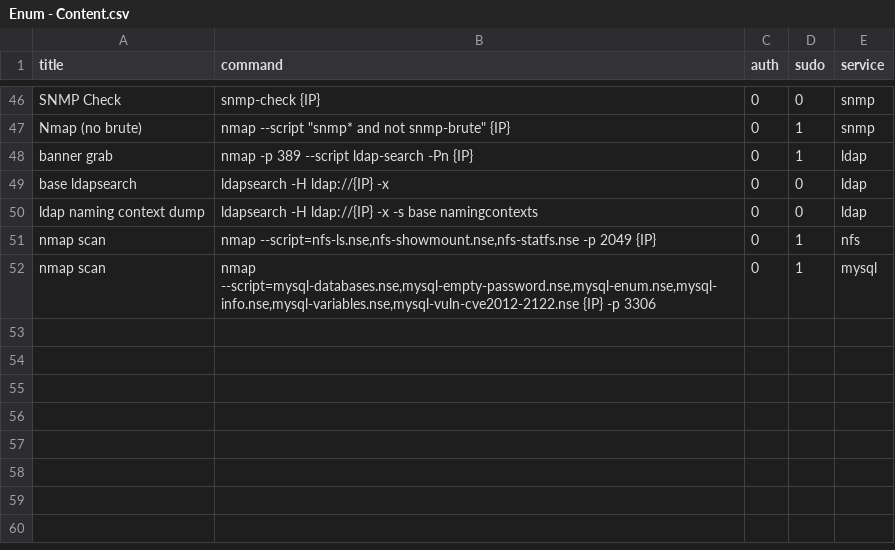
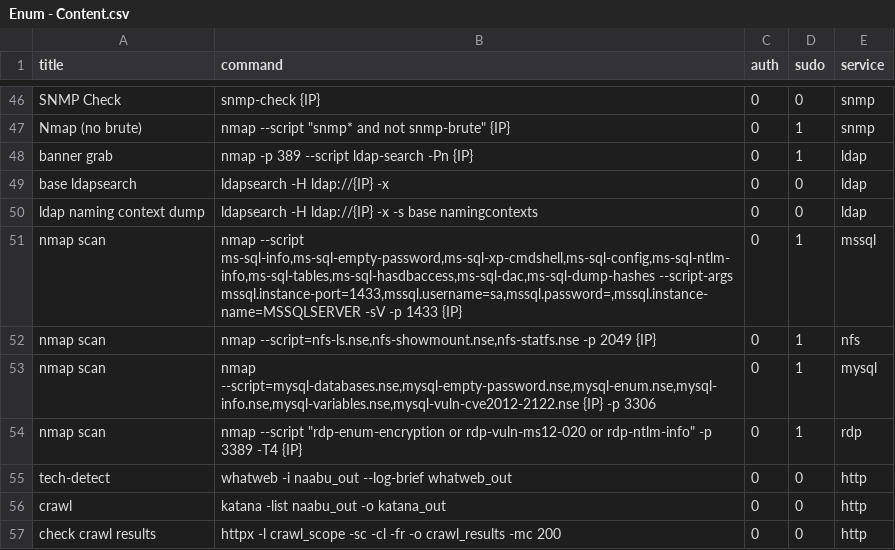
Before and after one commit to trike33/cybersecurity-buddy, a CSV file: resources/Enum - Content.csv, drawn as a sheet; only a part is shown, gaps mark what is left out; the diff names each change by its address in the sheet, - before the commit and + after, or states it on an @@ line.

Commit message:
Update Enum - Content.csv

```diff
--- a/resources/Enum - Content.csv
+++ b/resources/Enum - Content.csv
+row 51: nmap scan | nmap --script ms-sql-info,ms-sql-empty-password,ms-sql-xp-cmdshell,ms-sql-config,ms-sql-ntlm-info,ms-sql-tables,ms-sql-hasdbaccess,ms-sql-dac,ms-sql-dump-hashes --script-args mssql.instance-port=1433,mssql.username=sa,mssql.password=,mssql.instance-name=MSSQLSERVER -sV -p 1433 {IP} | 0 | 1 | mssql
+row 54: nmap scan | nmap --script "rdp-enum-encryption or rdp-vuln-ms12-020 or rdp-ntlm-info" -p 3389 -T4 {IP} | 0 | 1 | rdp
+row 55: tech-detect | whatweb -i naabu_out --log-brief whatweb_out | 0 | 0 | http
+row 56: crawl | katana -list naabu_out -o katana_out | 0 | 0 | http
+row 57: check crawl results | httpx -l crawl_scope -sc -cl -fr -o crawl_results -mc 200 | 0 | 0 | http
```
